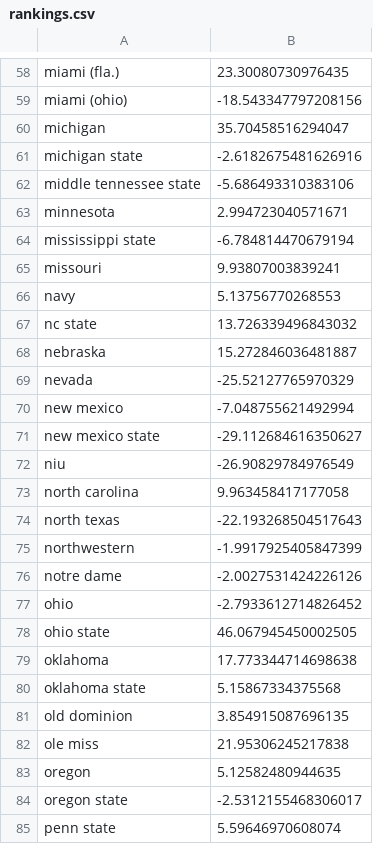
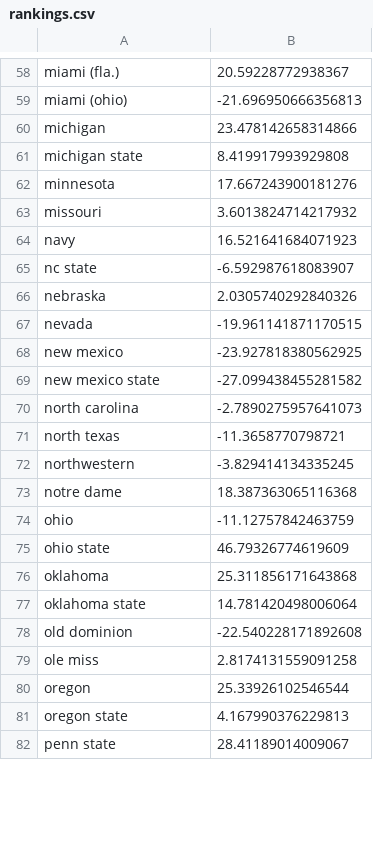
Before and after one commit to jrquick17/cfb-score-scraper, a CSV file: csv/rankings.csv, drawn as a sheet; only a part is shown, gaps mark what is left out; removed rows and columns are numbered as before the commit, all else as after; the diff covers the shown part only; the diff names each change by its address in the sheet, - before the commit and + after, or states it on an @@ line.

```diff
--- a/csv/rankings.csv
+++ b/csv/rankings.csv
-B58: 23.30080730976435
+B58: 20.59228772938367
-B59: -18.543347797208156
+B59: -21.696950666356813
-B60: 35.70458516294047
+B60: 23.478142658314866
-B61: -2.6182675481626916
+B61: 8.419917993929808
-row 62: middle tennessee state | -5.686493310383106
-B62: 2.994723040571671
+B62: 17.667243900181276
-row 64: mississippi state | -6.784814470679194
-B63: 9.93807003839241
+B63: 3.6013824714217932
-B64: 5.13756770268553
+B64: 16.521641684071923
-B65: 13.726339496843032
+B65: -6.592987618083907
-B66: 15.272846036481887
+B66: 2.0305740292840326
-B67: -25.52127765970329
+B67: -19.961141871170515
-B68: -7.048755621492994
+B68: -23.927818380562925
-B69: -29.112684616350627
+B69: -27.099438455281582
-row 72: niu | -26.90829784976549
-B70: 9.963458417177058
+B70: -2.7890275957641073
-B71: -22.193268504517643
+B71: -11.3658770798721
-B72: -1.9917925405847399
+B72: -3.829414134335245
-B73: -2.0027531424226126
+B73: 18.387363065116368
-B74: -2.7933612714826452
+B74: -11.12757842463759
-B75: 46.067945450002505
+B75: 46.79326774619609
-B76: 17.773344714698638
+B76: 25.311856171643868
-B77: 5.15867334375568
+B77: 14.781420498006064
-B78: 3.854915087696135
+B78: -22.540228171892608
-B79: 21.95306245217838
+B79: 2.8174131559091258
-B80: 5.12582480944635
+B80: 25.33926102546544
-B81: -2.5312155468306017
+B81: 4.167990376229813
-B82: 5.59646970608074
+B82: 28.41189014009067
```
Also changed, not shown: 1 removed row and 100 edited cells elsewhere in this file, 19 other files.
